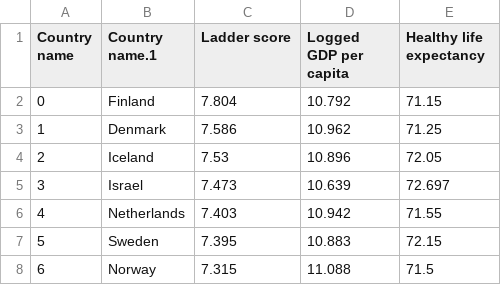
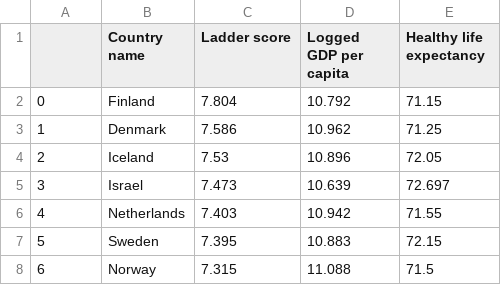
Before and after one commit to kristinaabramoff/Project__1, a CSV file: Output/Clean_2023_df.csv, drawn as a sheet; only a part is shown.

```diff
--- a/Output/Clean_2023_df.csv
+++ b/Output/Clean_2023_df.csv
@@ -1,2 +1,2 @@
-Country name,Country name.1,Ladder score,Logged GDP per capita,Healthy life expectancy
+,Country name,Ladder score,Logged GDP per capita,Healthy life expectancy
 0,Finland,7.804,10.792,71.15
```
Also changed, not shown: 2 other files.
